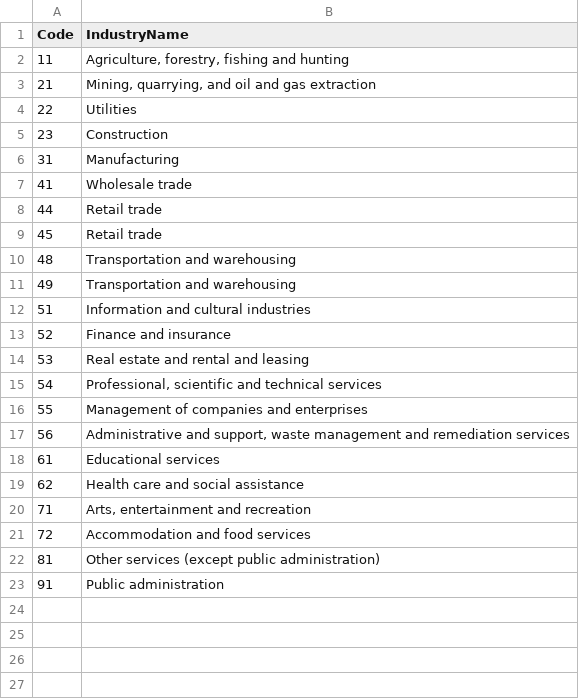
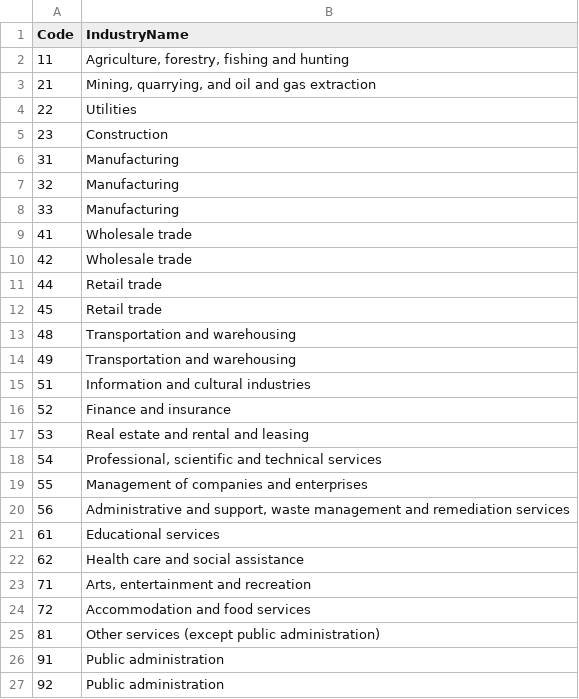
Before and after one commit to CIV2T1PEY/CIV1498-Group-Project, a CSV file: General Industry Codes.csv, drawn as a sheet.

```diff
--- a/General Industry Codes.csv
+++ b/General Industry Codes.csv
@@ -6,3 +6,6 @@
 31,Manufacturing
+32,Manufacturing
+33,Manufacturing
 41,Wholesale trade
+42,Wholesale trade
 44,Retail trade
@@ -23 +26,2 @@
 91,Public administration
+92,Public administration
```
Also changed, not shown: 2 other files.
